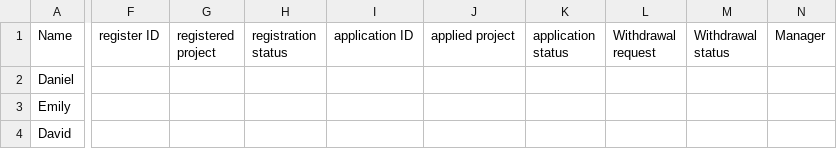
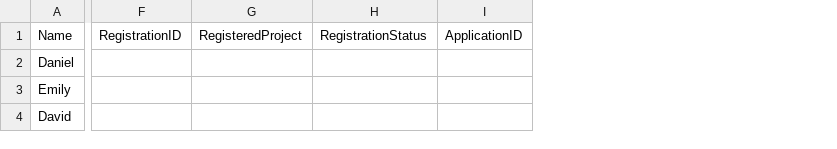
Before and after one commit to zixuantannn/sc2002-bto, a CSV file: OfficerList.csv, drawn as a sheet; only a part is shown, gaps mark what is left out; removed rows and columns are numbered as before the commit, all else as after; the diff covers the shown part only; the diff names each change by its address in the sheet, - before the commit and + after, or states it on an @@ line.

```diff
--- a/OfficerList.csv
+++ b/OfficerList.csv
-column F (register ID), empty
-column G (registered project), empty
-column H (registration status), empty
-column I (application ID), empty
-column J (applied project), empty
-column K (application status), empty
-column L (Withdrawal request), empty
-column M (Withdrawal status), empty
-column N (Manager), empty
+column F (RegistrationID), empty
+column G (RegisteredProject), empty
+column H (RegistrationStatus), empty
+column I (ApplicationID), empty
```
Also changed, not shown: 2 added columns and 1 edited cell elsewhere in this file, ApplicantList.csv, 14 other files.
